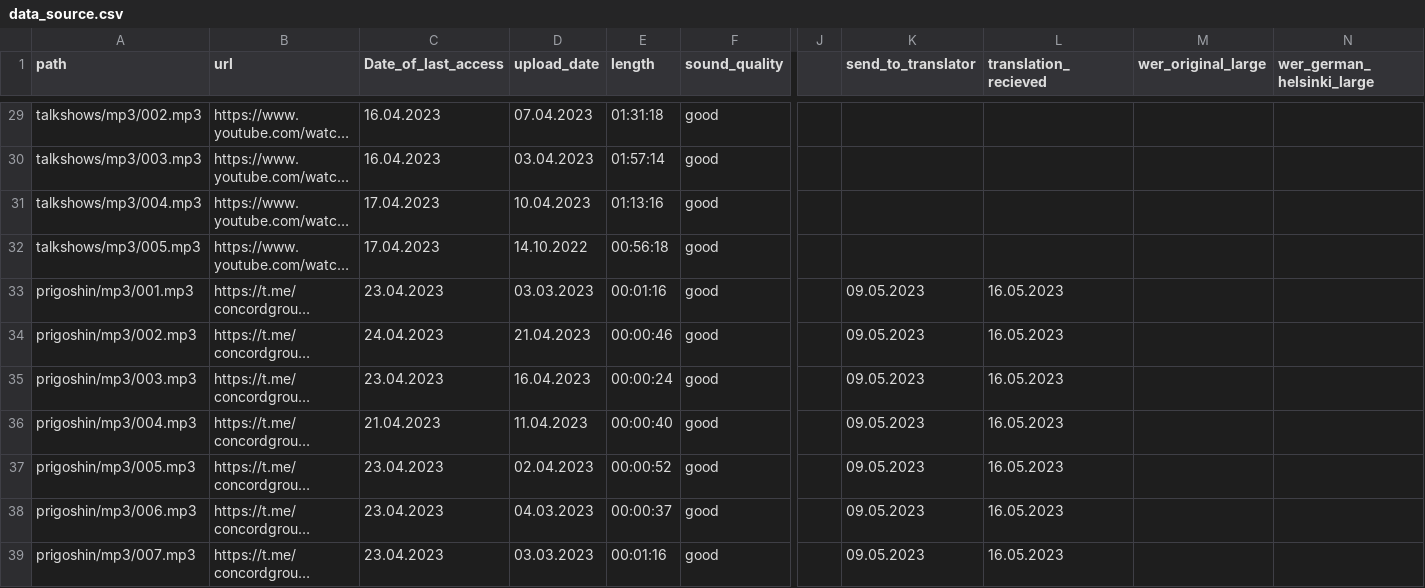
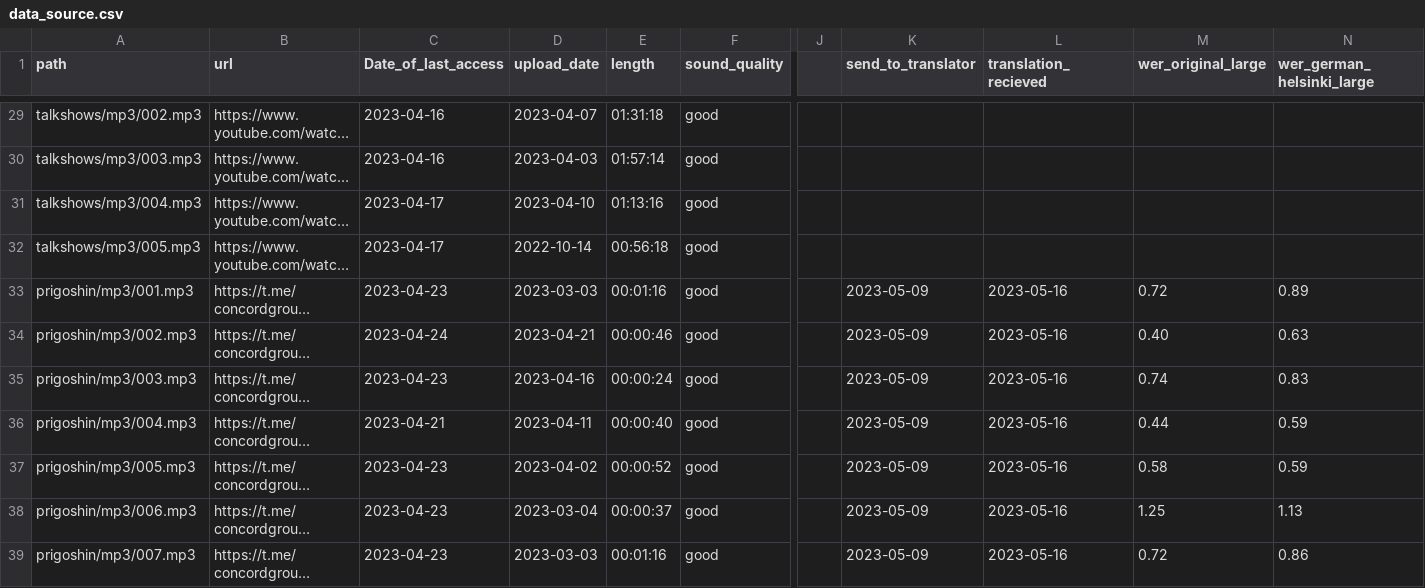
Before and after one commit to SeTruphe/Radio-Analyzer, a CSV file: data/data_source.csv, drawn as a sheet; only a part is shown, gaps mark what is left out; long unchanged cells end in …; the diff covers the shown part only; the diff names each change by its address in the sheet, - before the commit and + after, or states it on an @@ line.

```diff
--- a/data/data_source.csv
+++ b/data/data_source.csv
-C29:C30 (Date_of_last_access): 16.04.2023
+C29:C30 (Date_of_last_access): 2023-04-16
-D29 (upload_date): 07.04.2023
+D29 (upload_date): 2023-04-07
-D30 (upload_date): 03.04.2023
+D30 (upload_date): 2023-04-03
-C31:C32 (Date_of_last_access): 17.04.2023
+C31:C32 (Date_of_last_access): 2023-04-17
-D31 (upload_date): 10.04.2023
+D31 (upload_date): 2023-04-10
-D32 (upload_date): 14.10.2022
+D32 (upload_date): 2022-10-14
-C33 (Date_of_last_access): 23.04.2023
+C33 (Date_of_last_access): 2023-04-23
-D33 (upload_date): 03.03.2023
+D33 (upload_date): 2023-03-03
-K33:K39 (send_to_translator): 09.05.2023
+K33:K39 (send_to_translator): 2023-05-09
-L33:L39 (translation_recieved): 16.05.2023
+L33:L39 (translation_recieved): 2023-05-16
-M33 (wer_original_large): (empty)
+M33 (wer_original_large): 0.72
-N33 (wer_german_helsinki_large): (empty)
+N33 (wer_german_helsinki_large): 0.89
-C34 (Date_of_last_access): 24.04.2023
+C34 (Date_of_last_access): 2023-04-24
-D34 (upload_date): 21.04.2023
+D34 (upload_date): 2023-04-21
-M34 (wer_original_large): (empty)
+M34 (wer_original_large): 0.40
-N34 (wer_german_helsinki_large): (empty)
+N34 (wer_german_helsinki_large): 0.63
-C35 (Date_of_last_access): 23.04.2023
+C35 (Date_of_last_access): 2023-04-23
-D35 (upload_date): 16.04.2023
+D35 (upload_date): 2023-04-16
-M35 (wer_original_large): (empty)
+M35 (wer_original_large): 0.74
-N35 (wer_german_helsinki_large): (empty)
+N35 (wer_german_helsinki_large): 0.83
-C36 (Date_of_last_access): 21.04.2023
+C36 (Date_of_last_access): 2023-04-21
-D36 (upload_date): 11.04.2023
+D36 (upload_date): 2023-04-11
-M36 (wer_original_large): (empty)
+M36 (wer_original_large): 0.44
-N36:N37 (wer_german_helsinki_large): (empty)
+N36:N37 (wer_german_helsinki_large): 0.59
-C37:C39 (Date_of_last_access): 23.04.2023
+C37:C39 (Date_of_last_access): 2023-04-23
-D37 (upload_date): 02.04.2023
+D37 (upload_date): 2023-04-02
-M37 (wer_original_large): (empty)
+M37 (wer_original_large): 0.58
-D38 (upload_date): 04.03.2023
+D38 (upload_date): 2023-03-04
-M38 (wer_original_large): (empty)
+M38 (wer_original_large): 1.25
-N38 (wer_german_helsinki_large): (empty)
+N38 (wer_german_helsinki_large): 1.13
-D39 (upload_date): 03.03.2023
+D39 (upload_date): 2023-03-03
-M39 (wer_original_large): (empty)
+M39 (wer_original_large): 0.72
-N39 (wer_german_helsinki_large): (empty)
+N39 (wer_german_helsinki_large): 0.86
```
Also changed, not shown: 114 edited cells elsewhere in this file, 2 other files.
